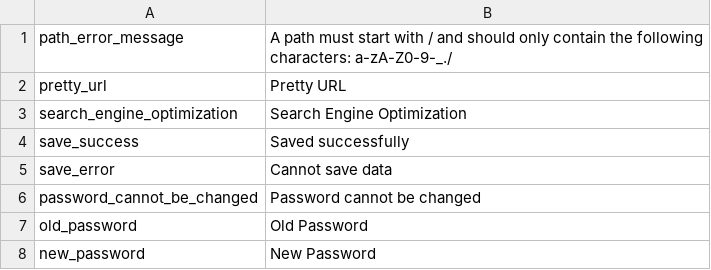
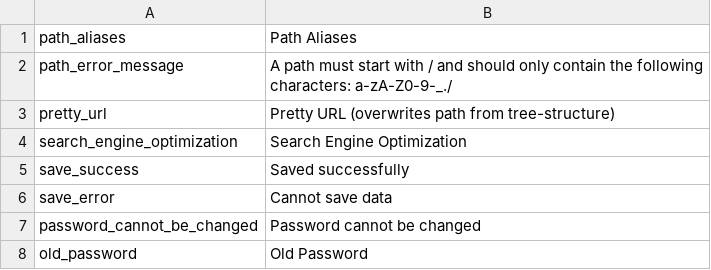
Before and after one commit to pimcore/pimcore, a CSV file: pimcore/config/texts/en.csv, drawn as a sheet; only a part is shown; the shorter side is filled out with more unchanged rows.

```diff
--- a/pimcore/config/texts/en.csv
+++ b/pimcore/config/texts/en.csv
@@ -1,3 +1,4 @@
+"path_aliases","Path Aliases"
 "path_error_message","A path must start with / and should only contain the following characters: a-zA-Z0-9-_./"
-"pretty_url","Pretty URL"
+"pretty_url","Pretty URL (overwrites path from tree-structure)"
 "search_engine_optimization","Search Engine Optimization"
```
Also changed, not shown: 9 other files.
